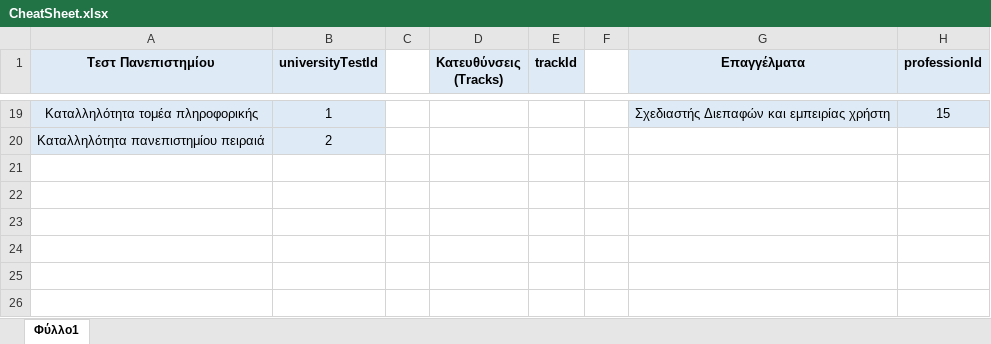
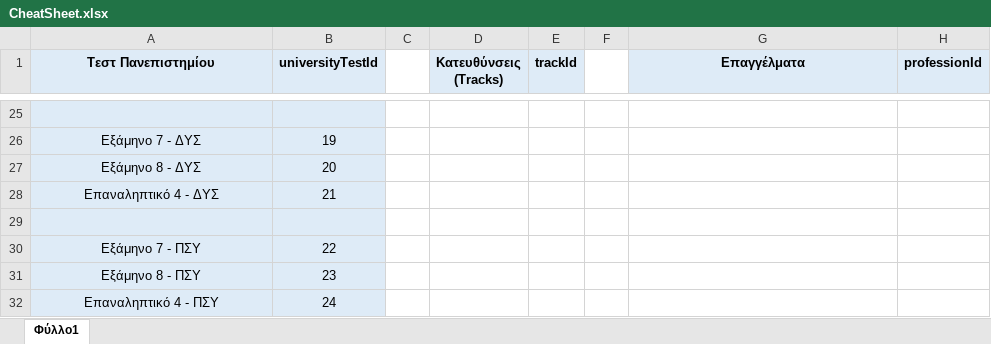
Before and after one commit to WebFlexers/Career-Orientation-App, an Excel workbook: docs/data json format/CheatSheet.xlsx, sheet Φύλλο1, drawn as a sheet; only a part is shown, gaps mark what is left out; values as stored, in another font and other column widths than the file's, no borders; addresses are those after the commit; the diff covers the shown part only; the diff names each change by its address in the sheet, - before the commit and + after, or states it on an @@ line.

```diff
--- a/docs/data json format/CheatSheet.xlsx (sheet Φύλλο1)
+++ b/docs/data json format/CheatSheet.xlsx (sheet Φύλλο1)
-row 25: Καταλληλότητα τομέα πληροφορικής | 1 |  |  |  |  | Σχεδιαστής Διεπαφών και εμπειρίας χρήστη | 15
+row 25: (empty)
-G25:H25 fill: #DEEBF7
+G25:H25 fill: none
+row 26: Εξάμηνο 7 - ΔΥΣ | 19
+row 27: Εξάμηνο 8 - ΔΥΣ | 20
+row 28: Επαναληπτικό 4 - ΔΥΣ | 21
-row 29: Καταλληλότητα πανεπιστημίου πειραιά | 2
+row 29: (empty)
+row 30: Εξάμηνο 7 - ΠΣΥ | 22
+row 31: Εξάμηνο 8 - ΠΣΥ | 23
+row 32: Επαναληπτικό 4 - ΠΣΥ | 24
```
Also changed, not shown: 6 added rows, 24 edited cells and cell formats elsewhere in this sheet.
